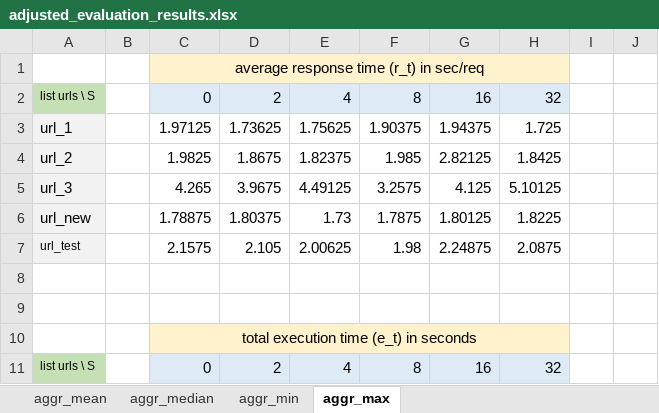
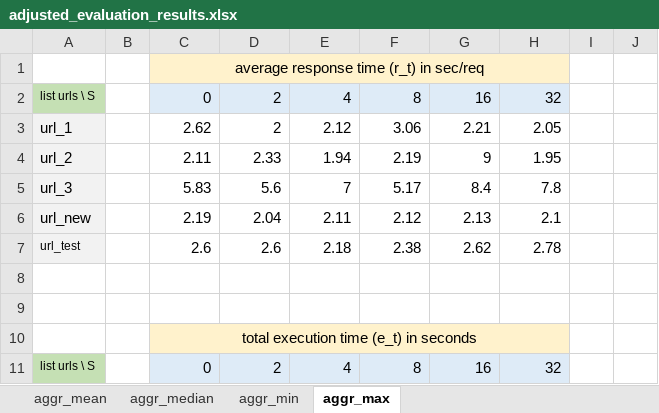
Before and after one commit to D-Stiv/conversational_chatbot, an Excel workbook: data_collection/adjusted/adjusted_evaluation_results.xlsx, sheet aggr_max, drawn as a sheet; only a part is shown; values as stored, in another font and other column widths than the file's, no borders; charts and pictures not drawn; the diff covers the shown part only; the diff names each change by its address in the sheet, - before the commit and + after, or states it on an @@ line.

```diff
--- a/data_collection/adjusted/adjusted_evaluation_results.xlsx (sheet aggr_max)
+++ b/data_collection/adjusted/adjusted_evaluation_results.xlsx (sheet aggr_max)
-C3: 1.97125
+C3: 2.62
-D3: 1.73625
+D3: 2
-E3: 1.75625
+E3: 2.12
-F3: 1.90375
+F3: 3.06
-G3: 1.94375
+G3: 2.21
-H3: 1.725
+H3: 2.05
-C4: 1.9825
+C4: 2.11
-D4: 1.8675
+D4: 2.33
-E4: 1.82375
+E4: 1.94
-F4: 1.985
+F4: 2.19
-G4: 2.82125
+G4: 9
-H4: 1.8425
+H4: 1.95
-C5: 4.265
+C5: 5.83
-D5: 3.9675
+D5: 5.6
-E5: 4.49125
+E5: 7
-F5: 3.2575
+F5: 5.17
-G5: 4.125
+G5: 8.4
-H5: 5.10125
+H5: 7.8
-C6: 1.78875
+C6: 2.19
-D6: 1.80375
+D6: 2.04
-E6: 1.73
+E6: 2.11
-F6: 1.7875
+F6: 2.12
-G6: 1.80125
+G6: 2.13
-H6: 1.8225
+H6: 2.1
-C7: 2.1575
+C7: 2.6
-D7: 2.105
+D7: 2.6
-E7: 2.00625
+E7: 2.18
-F7: 1.98
+F7: 2.38
-G7: 2.24875
+G7: 2.62
-H7: 2.0875
+H7: 2.78
```
Also changed, not shown: 30 edited cells elsewhere in this sheet, charts or pictures, 12 other files.
